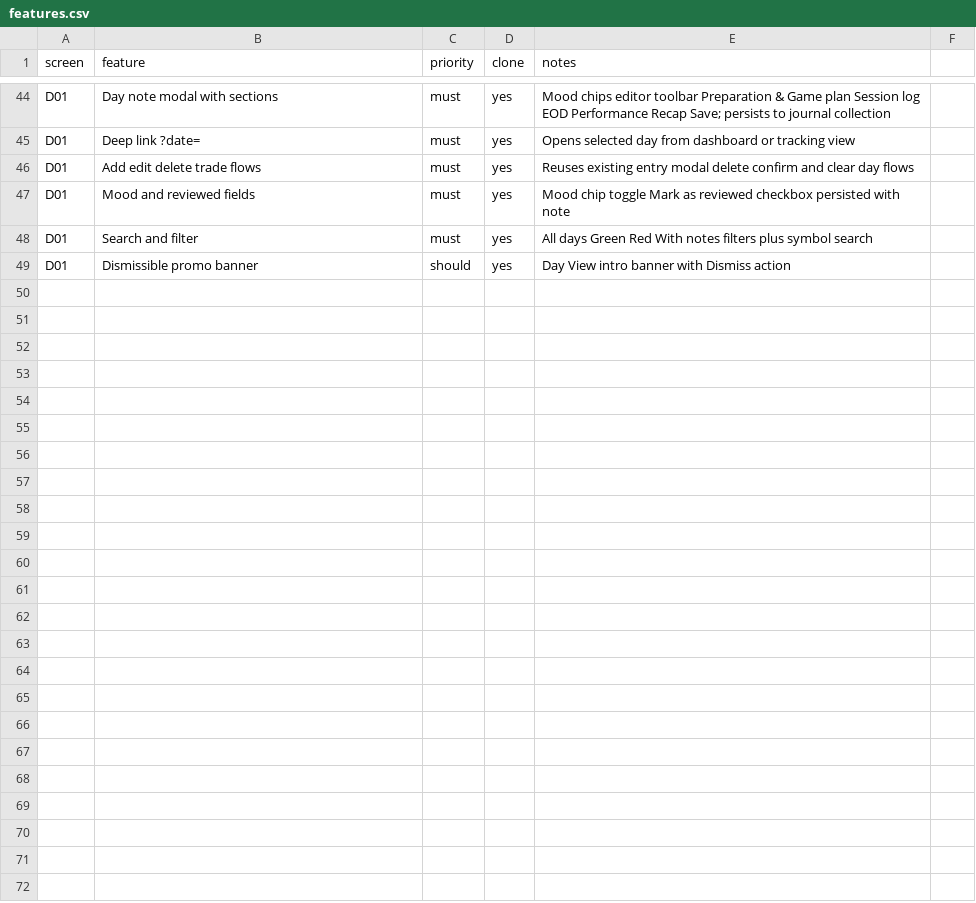
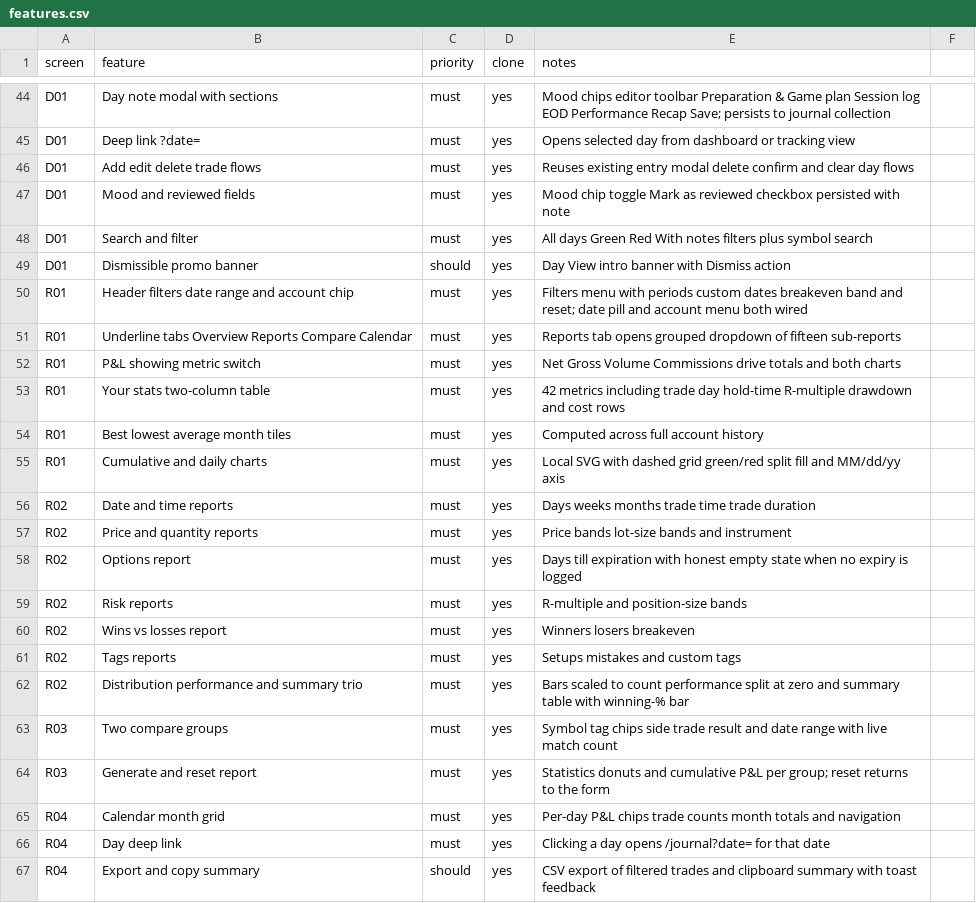
Before and after one commit to Nat-na-el/Forge-Journal, a CSV file: replica/features.csv, drawn as a sheet; only a part is shown, gaps mark what is left out.

Commit message:
build: Reports page rewrite + R01-R09 preview screenshots + Topbar hideTitle for /reports

```diff
--- a/replica/features.csv
+++ b/replica/features.csv
@@ -49 +49,19 @@ D01,Search and filter,must,yes,All days Green Red With notes filters plus symbol
 D01,Dismissible promo banner,should,yes,Day View intro banner with Dismiss action
+R01,Header filters date range and account chip,must,yes,Filters menu with periods custom dates breakeven band and reset; date pill and account menu both wired
+R01,Underline tabs Overview Reports Compare Calendar,must,yes,Reports tab opens grouped dropdown of fifteen sub-reports
+R01,P&L showing metric switch,must,yes,Net Gross Volume Commissions drive totals and both charts
+R01,Your stats two-column table,must,yes,42 metrics including trade day hold-time R-multiple drawdown and cost rows
+R01,Best lowest average month tiles,must,yes,Computed across full account history
+R01,Cumulative and daily charts,must,yes,Local SVG with dashed grid green/red split fill and MM/dd/yy axis
+R02,Date and time reports,must,yes,Days weeks months trade time trade duration
+R02,Price and quantity reports,must,yes,Price bands lot-size bands and instrument
+R02,Options report,must,yes,Days till expiration with honest empty state when no expiry is logged
+R02,Risk reports,must,yes,R-multiple and position-size bands
+R02,Wins vs losses report,must,yes,Winners losers breakeven
+R02,Tags reports,must,yes,Setups mistakes and custom tags
+R02,Distribution performance and summary trio,must,yes,Bars scaled to count performance split at zero and summary table with winning-% bar
+R03,Two compare groups,must,yes,Symbol tag chips side trade result and date range with live match count
+R03,Generate and reset report,must,yes,Statistics donuts and cumulative P&L per group; reset returns to the form
+R04,Calendar month grid,must,yes,Per-day P&L chips trade counts month totals and navigation
+R04,Day deep link,must,yes,Clicking a day opens /journal?date= for that date
+R04,Export and copy summary,should,yes,CSV export of filtered trades and clipboard summary with toast feedback
```
Also changed, not shown: 12 other files.
